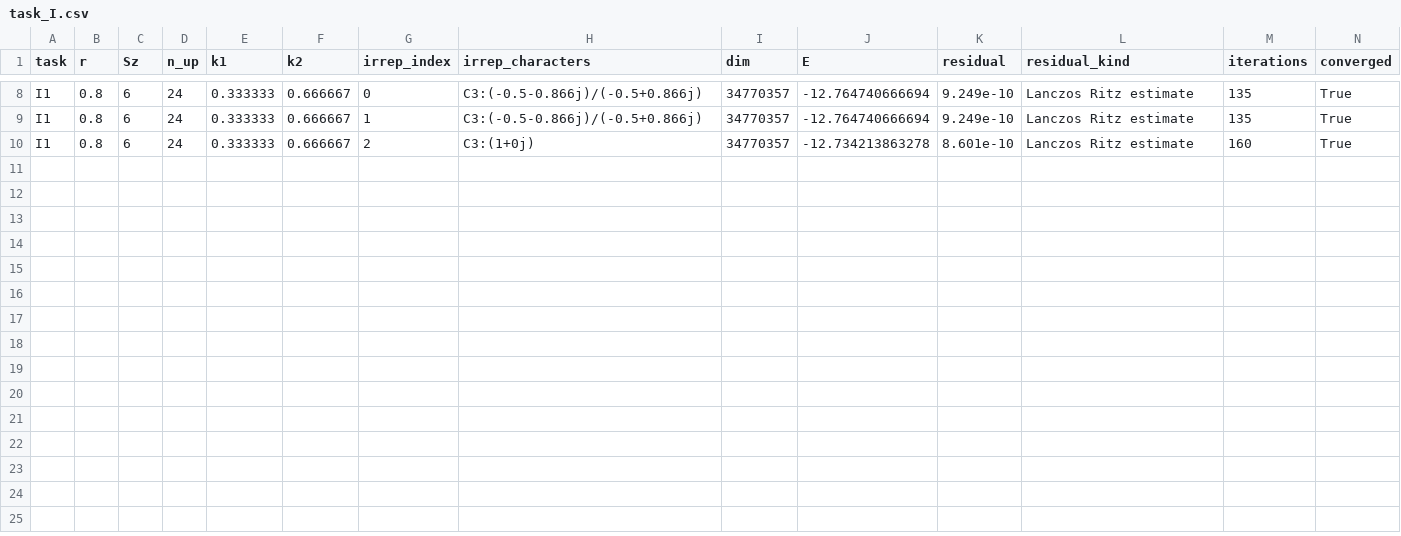
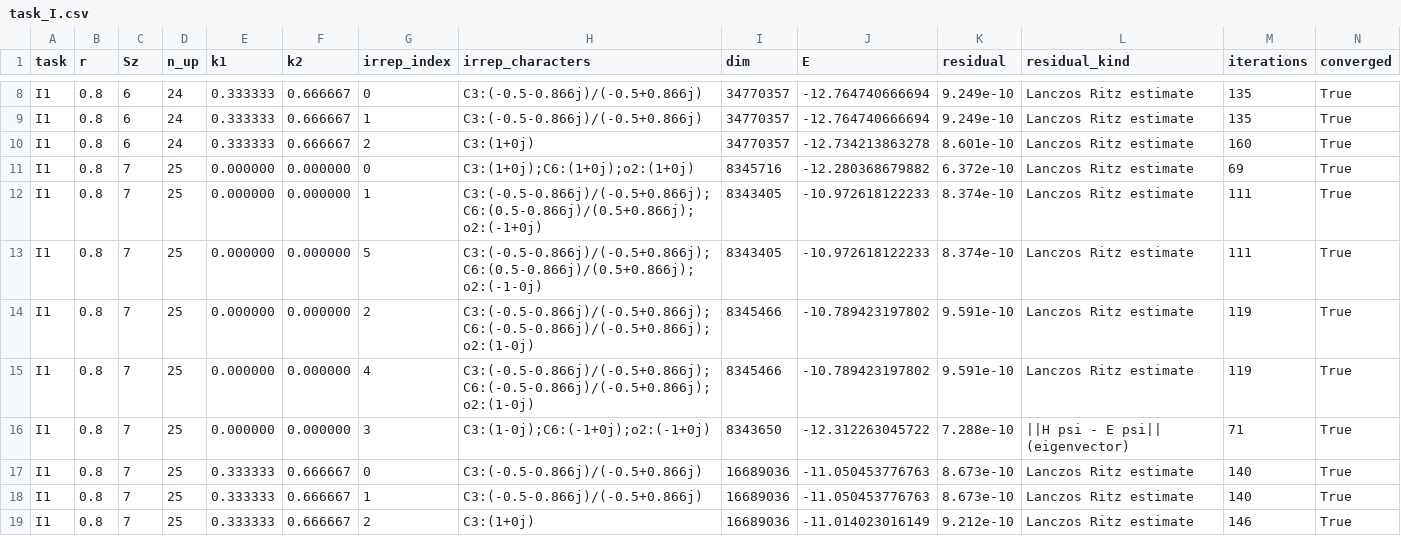
Before and after one commit to cywon-commits/stuffed-honeycomb-magnetism, a CSV file: data/field_dice/n36/task_I.csv, drawn as a sheet; only a part is shown, gaps mark what is left out; rows hold the shown columns only; the diff names each change by its address in the sheet, - before the commit and + after, or states it on an @@ line.

```diff
--- a/data/field_dice/n36/task_I.csv
+++ b/data/field_dice/n36/task_I.csv
+row 11: I1 | 0.8 | 7 | 25 | 0.000000 | 0.000000 | 0 | C3:(1+0j);C6:(1+0j);o2:(1+0j) | 8345716 | -12.280368679882 | 6.372e-10 | Lanczos Ritz estimate | 69 | True
+row 12: I1 | 0.8 | 7 | 25 | 0.000000 | 0.000000 | 1 | C3:(-0.5-0.866j)/(-0.5+0.866j);C6:(0.5-0.866j)/(0.5+0.866j);o2:(-1+0j) | 8343405 | -10.972618122233 | 8.374e-10 | Lanczos Ritz estimate | 111 | True
+row 13: I1 | 0.8 | 7 | 25 | 0.000000 | 0.000000 | 5 | C3:(-0.5-0.866j)/(-0.5+0.866j);C6:(0.5-0.866j)/(0.5+0.866j);o2:(-1-0j) | 8343405 | -10.972618122233 | 8.374e-10 | Lanczos Ritz estimate | 111 | True
+row 14: I1 | 0.8 | 7 | 25 | 0.000000 | 0.000000 | 2 | C3:(-0.5-0.866j)/(-0.5+0.866j);C6:(-0.5-0.866j)/(-0.5+0.866j);o2:(1-0j) | 8345466 | -10.789423197802 | 9.591e-10 | Lanczos Ritz estimate | 119 | True
+row 15: I1 | 0.8 | 7 | 25 | 0.000000 | 0.000000 | 4 | C3:(-0.5-0.866j)/(-0.5+0.866j);C6:(-0.5-0.866j)/(-0.5+0.866j);o2:(1-0j) | 8345466 | -10.789423197802 | 9.591e-10 | Lanczos Ritz estimate | 119 | True
+row 16: I1 | 0.8 | 7 | 25 | 0.000000 | 0.000000 | 3 | C3:(1-0j);C6:(-1+0j);o2:(-1+0j) | 8343650 | -12.312263045722 | 7.288e-10 | ||H psi - E psi|| (eigenvector) | 71 | True
+row 17: I1 | 0.8 | 7 | 25 | 0.333333 | 0.666667 | 0 | C3:(-0.5-0.866j)/(-0.5+0.866j) | 16689036 | -11.050453776763 | 8.673e-10 | Lanczos Ritz estimate | 140 | True
+row 18: I1 | 0.8 | 7 | 25 | 0.333333 | 0.666667 | 1 | C3:(-0.5-0.866j)/(-0.5+0.866j) | 16689036 | -11.050453776763 | 8.673e-10 | Lanczos Ritz estimate | 140 | True
+row 19: I1 | 0.8 | 7 | 25 | 0.333333 | 0.666667 | 2 | C3:(1+0j) | 16689036 | -11.014023016149 | 9.212e-10 | Lanczos Ritz estimate | 146 | True
```
Also changed, not shown: data/field_dice/n36/summary_n36.csv.
